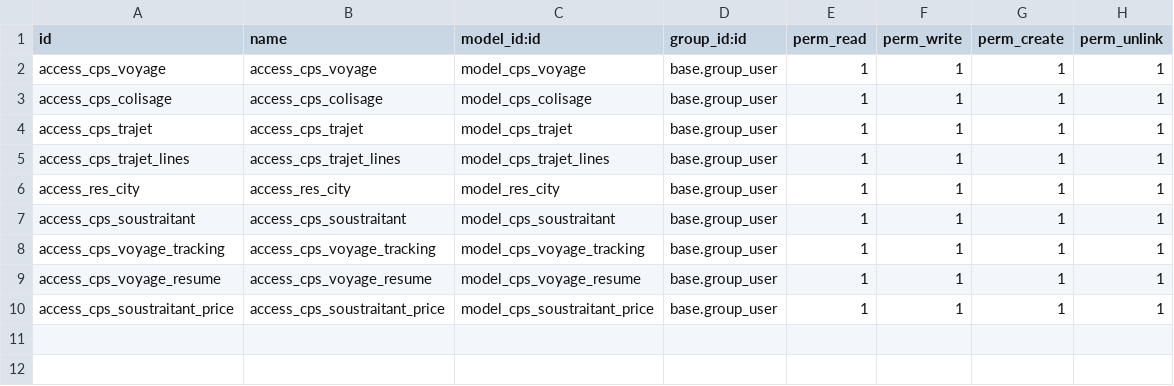
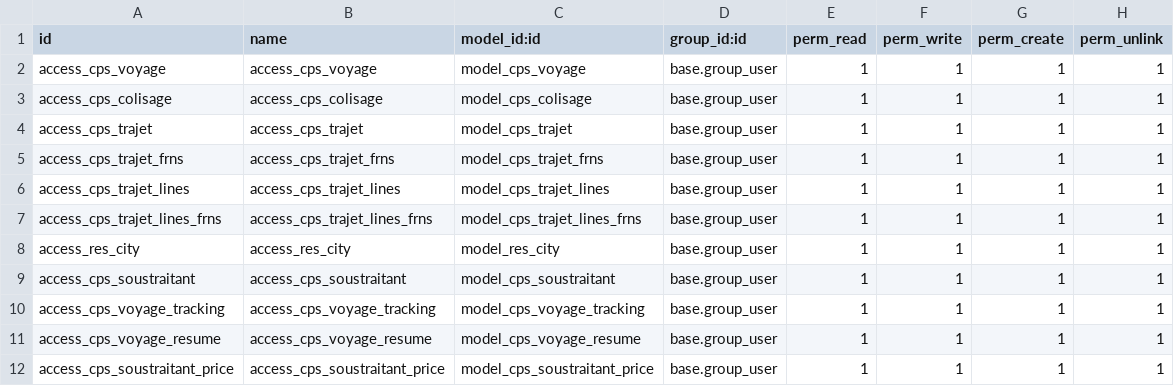
Before and after one commit to errzieq/fasterlogistics, a CSV file: cps_freight/security/ir.model.access.csv, drawn as a sheet; the diff names each change by its address in the sheet, - before the commit and + after, or states it on an @@ line.

```diff
--- a/cps_freight/security/ir.model.access.csv
+++ b/cps_freight/security/ir.model.access.csv
+row 5: access_cps_trajet_frns | access_cps_trajet_frns | model_cps_trajet_frns | base.group_user | 1 | 1 | 1 | 1
+row 7: access_cps_trajet_lines_frns | access_cps_trajet_lines_frns | model_cps_trajet_lines_frns | base.group_user | 1 | 1 | 1 | 1
```
Also changed, not shown: 11 other files.
